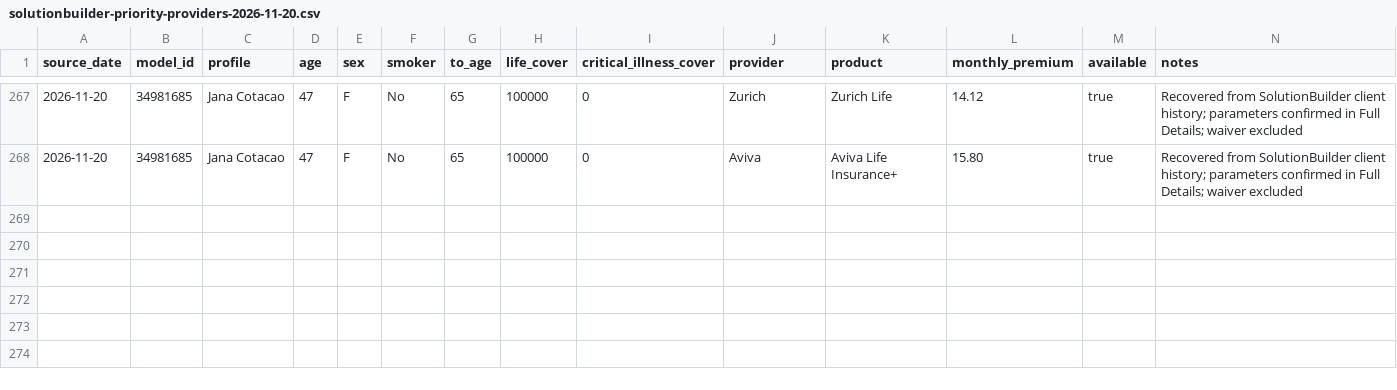
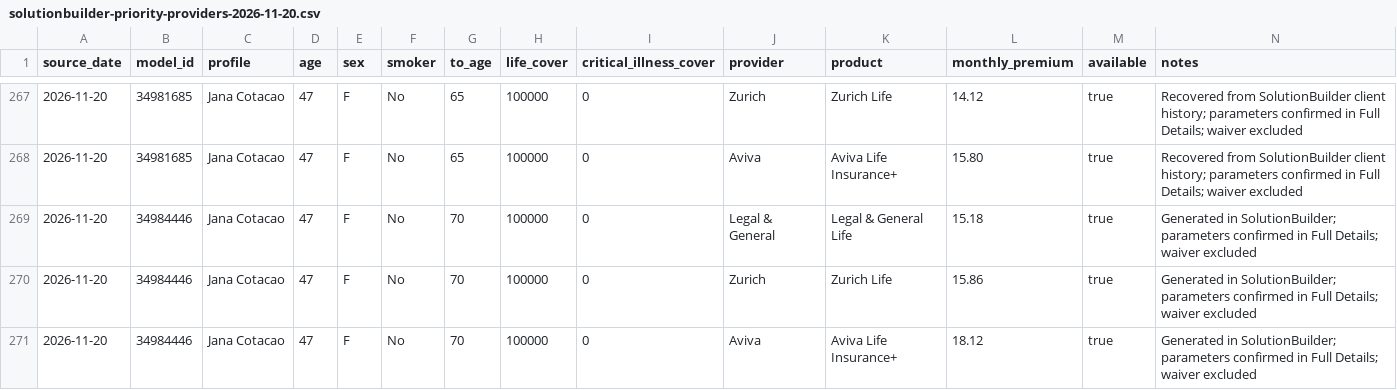
Before and after one commit to edusantospecomercial-byte/Cota-es, a CSV file: calculadora/data/solutionbuilder-priority-providers-2026-11-20.csv, drawn as a sheet; only a part is shown, gaps mark what is left out; the diff names each change by its address in the sheet, - before the commit and + after, or states it on an @@ line.

```diff
--- a/calculadora/data/solutionbuilder-priority-providers-2026-11-20.csv
+++ b/calculadora/data/solutionbuilder-priority-providers-2026-11-20.csv
+row 269: 2026-11-20 | 34984446 | Jana Cotacao | 47 | F | No | 70 | 100000 | 0 | Legal & General | Legal & General Life | 15.18 | true | Generated in SolutionBuilder; parameters confirmed in Full Details; waiver excluded
+row 270: 2026-11-20 | 34984446 | Jana Cotacao | 47 | F | No | 70 | 100000 | 0 | Zurich | Zurich Life | 15.86 | true | Generated in SolutionBuilder; parameters confirmed in Full Details; waiver excluded
+row 271: 2026-11-20 | 34984446 | Jana Cotacao | 47 | F | No | 70 | 100000 | 0 | Aviva | Aviva Life Insurance+ | 18.12 | true | Generated in SolutionBuilder; parameters confirmed in Full Details; waiver excluded
```
Also changed, not shown: 3 other files.
